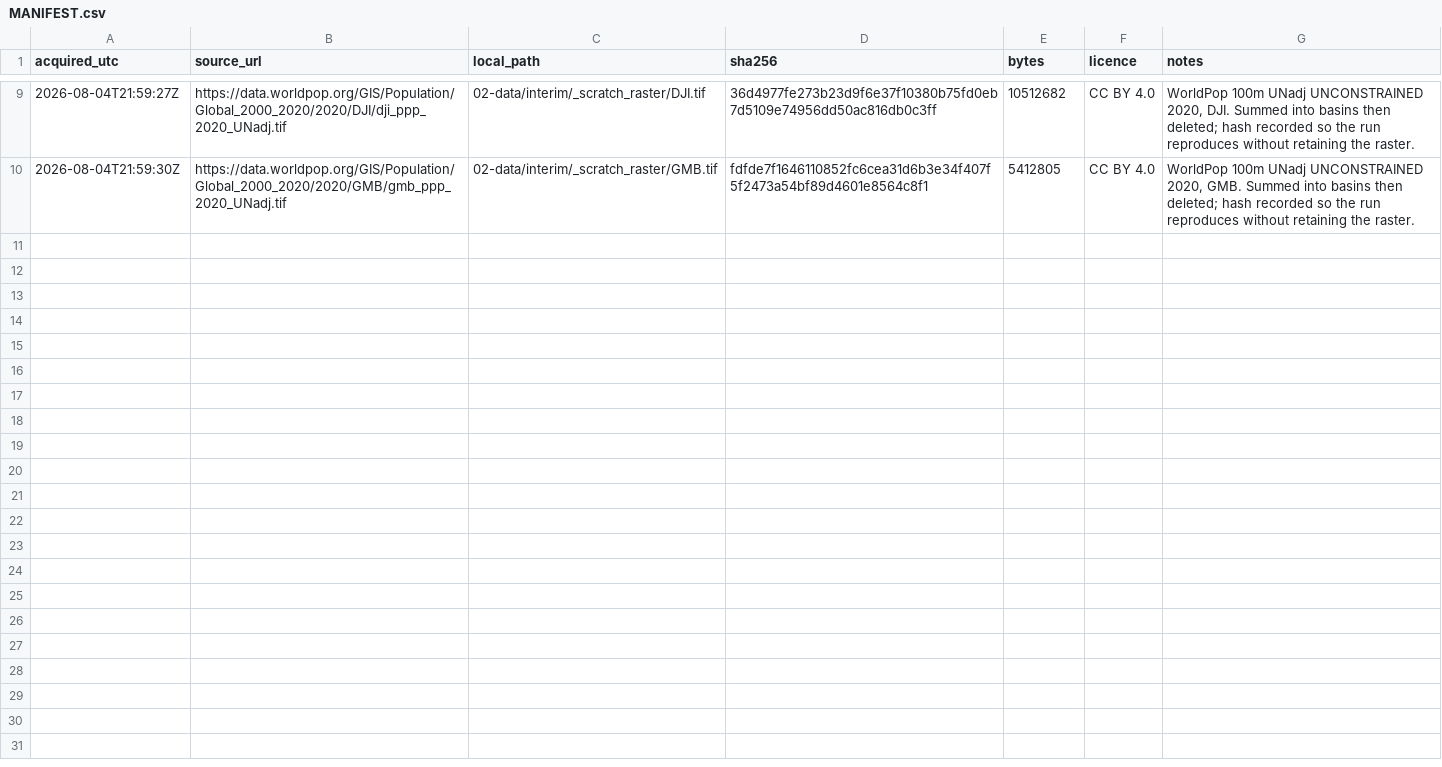
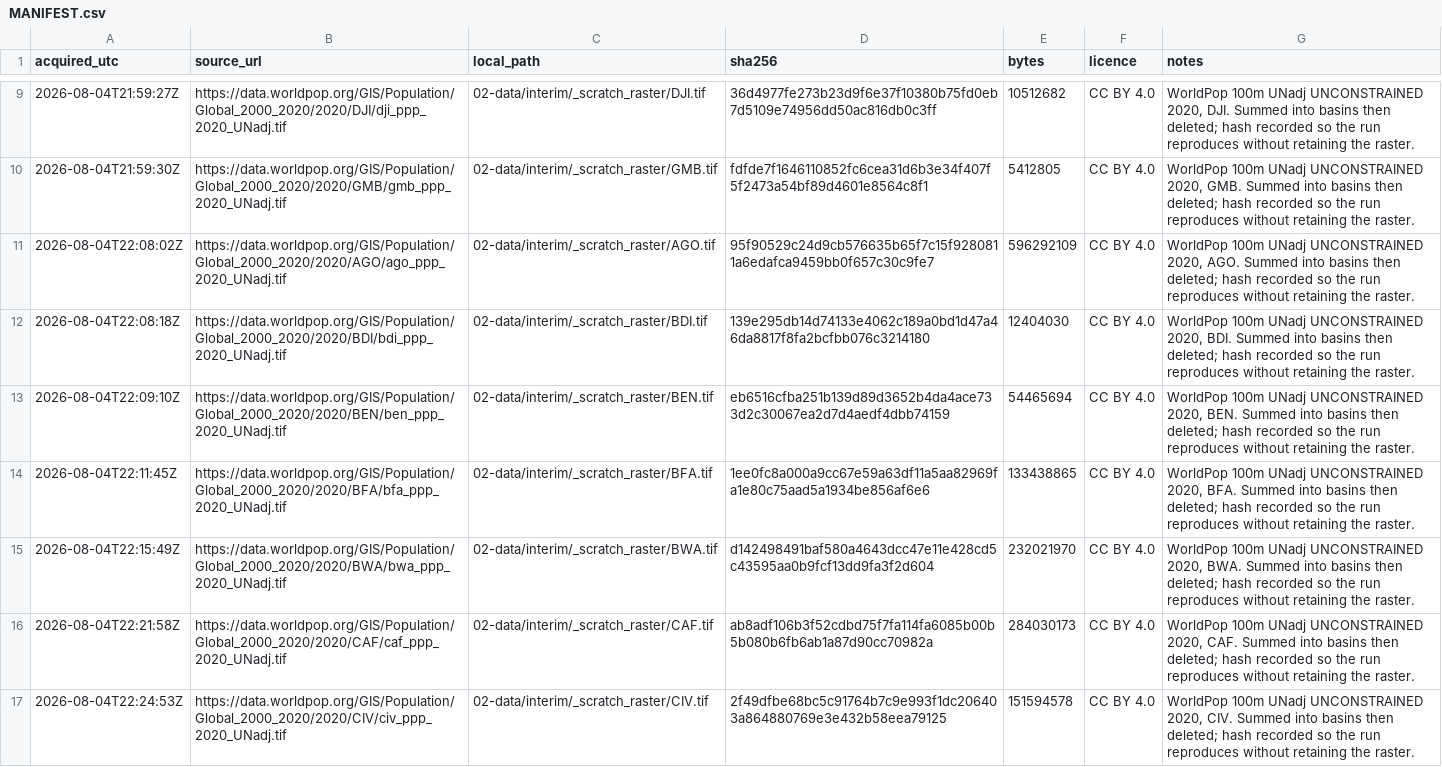
Before and after one commit to Quantile-Labs/Quantile-Labs-QL-2026-01-flood-coverage-of-evidence, a CSV file: 02-data/manifests/MANIFEST.csv, drawn as a sheet; only a part is shown, gaps mark what is left out; the diff covers the shown part only; the diff names each change by its address in the sheet, - before the commit and + after, or states it on an @@ line.

Commit message:
QL-2026-01: OSM harness tested on Chad, three bugs fixed, protocol v1.6
Chad test: 9,667 basins, 98 seconds, extract streamed and deleted. It found
two things worth the run.

1. Zero features and unprocessed were conflated. A basin with no OSM features
   was stored as NA, identical to a basin in a country never downloaded. That
   dropped Chad's 5,045 zero-feature basins -- the least-mapped 52% -- out of
   stratum 3 and would have biased the tercile cut towards better-mapped
   ground. Self-refuting for a study about the difference between 'nothing is
   there' and 'nothing was measured'. Now 0 vs NA.

2. Equal-frequency terciles do not exist where >1/3 of basins are at zero.
   qcut would have collapsed to two bins silently and the Note would have
   reported a three-way stratification it never performed. Deviation declared
   in PROTOCOL s11 and the replacement cut fixed on country 1 of 55, before
   any chance to tune it.

Also checked rather than assumed: the feature mix is 95.1% buildings to 4.9%
roads, so stratum 3 is settlement mapping density as s8 assumes.

Population harness, from the killed run:
3. It wrote the parquet once at the end, so the kill during country 14
   destroyed thirteen countries of work -- 30,495 basins summed, 251 saved.
   Now checkpoints per country, resumes by skipping populated countries, and
   deletes partial downloads. DR Congo (17,900 basins, 7.8% of the study
   region) had silently failed with a dropped connection; now retries three
   times and reports the basin share behind every failed country.

```diff
--- a/02-data/manifests/MANIFEST.csv
+++ b/02-data/manifests/MANIFEST.csv
+row 11: 2026-08-04T22:08:02Z | https://data.worldpop.org/GIS/Population/Global_2000_2020/2020/AGO/ago_ppp_2020_UNadj.tif | 02-data/interim/_scratch_raster/AGO.tif | 95f90529c24d9cb576635b65f7c15f9280811a6edafca9459bb0f657c30c9fe7 | 596292109 | CC BY 4.0 | WorldPop 100m UNadj UNCONSTRAINED 2020, AGO. Summed into basins then deleted; hash recorded so the run reproduces without retaining the raster.
+row 12: 2026-08-04T22:08:18Z | https://data.worldpop.org/GIS/Population/Global_2000_2020/2020/BDI/bdi_ppp_2020_UNadj.tif | 02-data/interim/_scratch_raster/BDI.tif | 139e295db14d74133e4062c189a0bd1d47a46da8817f8fa2bcfbb076c3214180 | 12404030 | CC BY 4.0 | WorldPop 100m UNadj UNCONSTRAINED 2020, BDI. Summed into basins then deleted; hash recorded so the run reproduces without retaining the raster.
+row 13: 2026-08-04T22:09:10Z | https://data.worldpop.org/GIS/Population/Global_2000_2020/2020/BEN/ben_ppp_2020_UNadj.tif | 02-data/interim/_scratch_raster/BEN.tif | eb6516cfba251b139d89d3652b4da4ace733d2c30067ea2d7d4aedf4dbb74159 | 54465694 | CC BY 4.0 | WorldPop 100m UNadj UNCONSTRAINED 2020, BEN. Summed into basins then deleted; hash recorded so the run reproduces without retaining the raster.
+row 14: 2026-08-04T22:11:45Z | https://data.worldpop.org/GIS/Population/Global_2000_2020/2020/BFA/bfa_ppp_2020_UNadj.tif | 02-data/interim/_scratch_raster/BFA.tif | 1ee0fc8a000a9cc67e59a63df11a5aa82969fa1e80c75aad5a1934be856af6e6 | 133438865 | CC BY 4.0 | WorldPop 100m UNadj UNCONSTRAINED 2020, BFA. Summed into basins then deleted; hash recorded so the run reproduces without retaining the raster.
+row 15: 2026-08-04T22:15:49Z | https://data.worldpop.org/GIS/Population/Global_2000_2020/2020/BWA/bwa_ppp_2020_UNadj.tif | 02-data/interim/_scratch_raster/BWA.tif | d142498491baf580a4643dcc47e11e428cd5c43595aa0b9fcf13dd9fa3f2d604 | 232021970 | CC BY 4.0 | WorldPop 100m UNadj UNCONSTRAINED 2020, BWA. Summed into basins then deleted; hash recorded so the run reproduces without retaining the raster.
+row 16: 2026-08-04T22:21:58Z | https://data.worldpop.org/GIS/Population/Global_2000_2020/2020/CAF/caf_ppp_2020_UNadj.tif | 02-data/interim/_scratch_raster/CAF.tif | ab8adf106b3f52cdbd75f7fa114fa6085b00b5b080b6fb6ab1a87d90cc70982a | 284030173 | CC BY 4.0 | WorldPop 100m UNadj UNCONSTRAINED 2020, CAF. Summed into basins then deleted; hash recorded so the run reproduces without retaining the raster.
+row 17: 2026-08-04T22:24:53Z | https://data.worldpop.org/GIS/Population/Global_2000_2020/2020/CIV/civ_ppp_2020_UNadj.tif | 02-data/interim/_scratch_raster/CIV.tif | 2f49dfbe68bc5c91764b7c9e993f1dc206403a864880769e3e432b58eea79125 | 151594578 | CC BY 4.0 | WorldPop 100m UNadj UNCONSTRAINED 2020, CIV. Summed into basins then deleted; hash recorded so the run reproduces without retaining the raster.
```
Also changed, not shown: 6 added rows elsewhere in this file, 5 other files.
